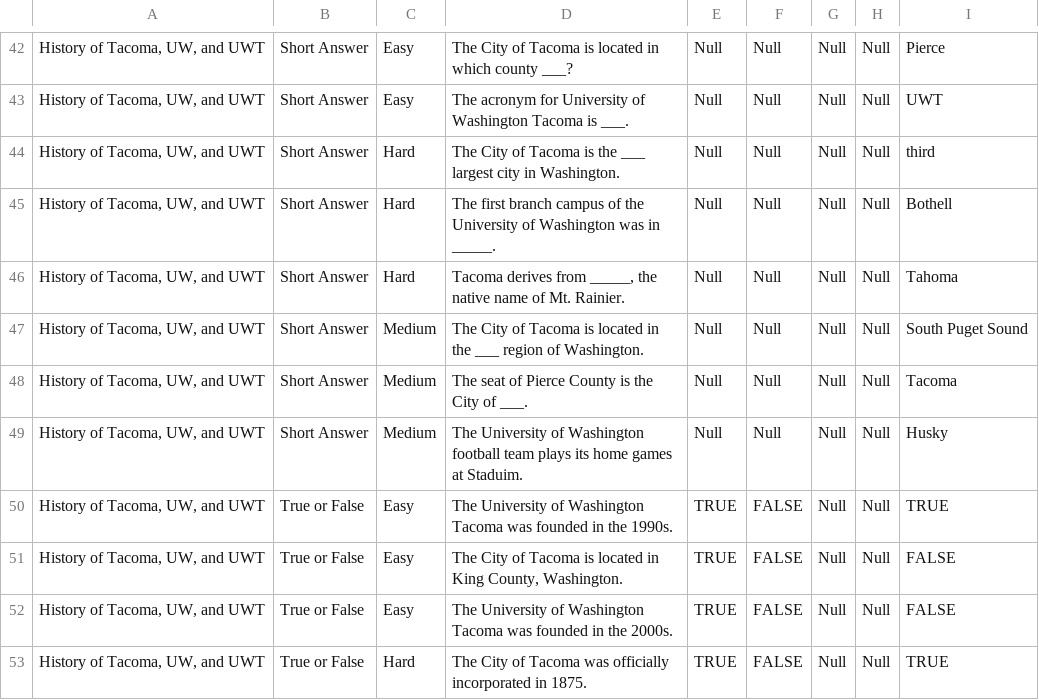
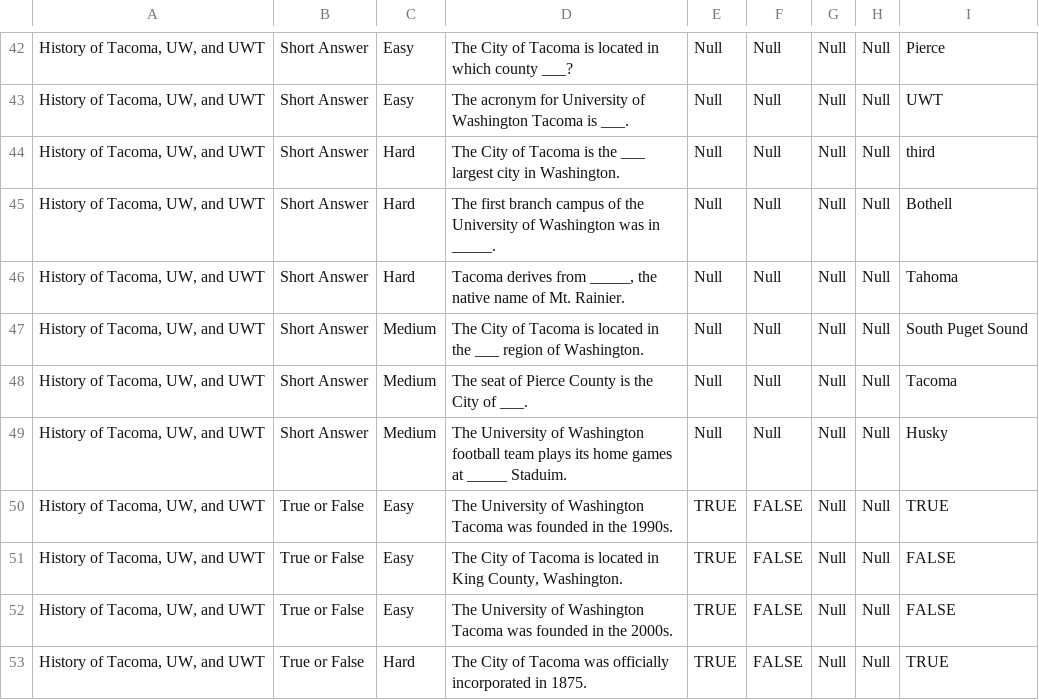
Before and after one commit to dskarls/TCSS504-Trivia-Maze, a CSV file: db/Lone_Rangers_QA_DB.csv, drawn as a sheet; only a part is shown, gaps mark what is left out; the diff names each change by its address in the sheet, - before the commit and + after, or states it on an @@ line.

Commit message:
MAINT: Fix question in db

```diff
--- a/db/Lone_Rangers_QA_DB.csv
+++ b/db/Lone_Rangers_QA_DB.csv
-D49: …games at Staduim.
+D49: …games at _____ Staduim.
```
